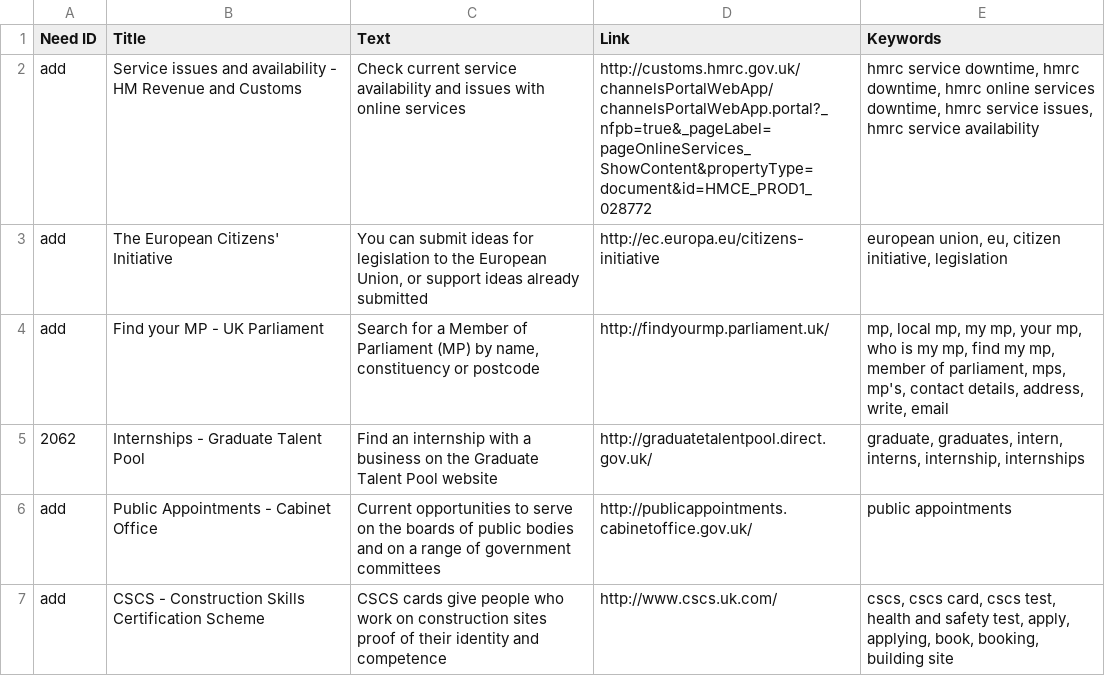
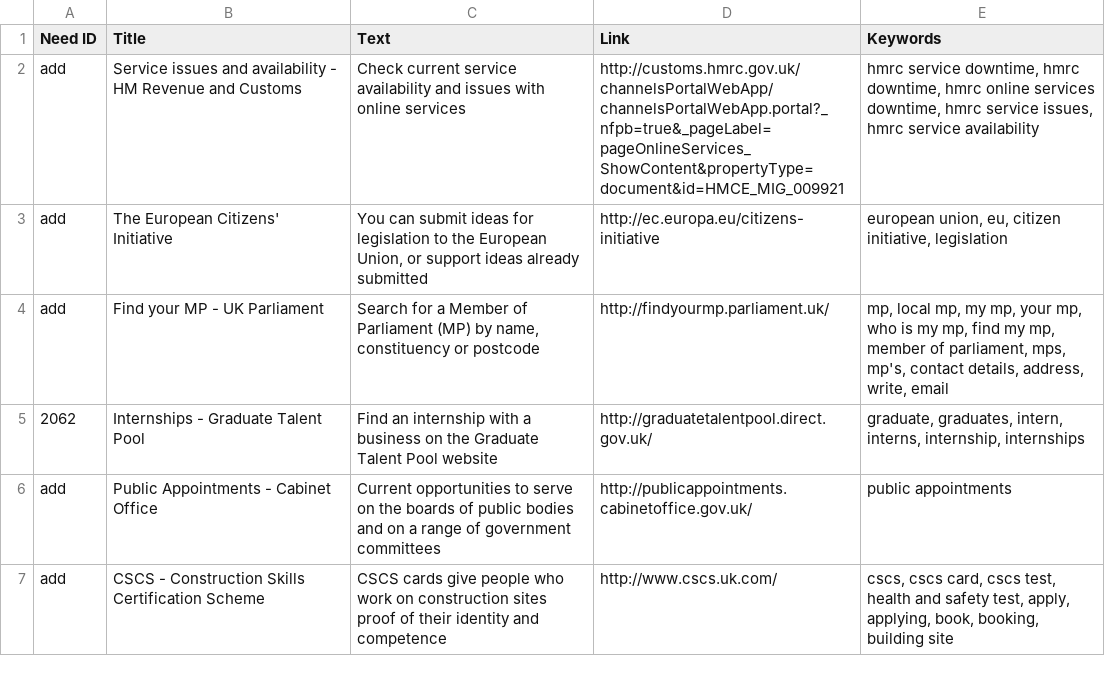
Before and after one commit to alphagov/recommended-links, a CSV file: data/index/recommended-link/internal_search_results.csv, drawn as a sheet; only a part is shown.

```diff
--- a/data/index/recommended-link/internal_search_results.csv
+++ b/data/index/recommended-link/internal_search_results.csv
@@ -1,3 +1,3 @@
 Need ID,Title,Text,Link,Keywords
-add,Service issues and availability - HM Revenue and Customs,Check current service availability and issues with online services,http://customs.hmrc.gov.uk/channelsPortalWebApp/channelsPortalWebApp.portal?_nfpb=true&_pageLabel=pageOnlineServices_ShowContent&propertyType=document&id=HMCE_PROD1_028772,"hmrc service downtime, hmrc downtime, hmrc online services downtime, hmrc service issues, hmrc service availability"
+add,Service issues and availability - HM Revenue and Customs,Check current service availability and issues with online services,http://customs.hmrc.gov.uk/channelsPortalWebApp/channelsPortalWebApp.portal?_nfpb=true&_pageLabel=pageOnlineServices_ShowContent&propertyType=document&id=HMCE_MIG_009921,"hmrc service downtime, hmrc downtime, hmrc online services downtime, hmrc service issues, hmrc service availability"
 add,The European Citizens' Initiative,"You can submit ideas for legislation to the European Union, or support ideas already submitted",http://ec.europa.eu/citizens-initiative,"european union, eu, citizen initiative, legislation"
```
Also changed, not shown: data/remove/deleted-links.csv.
